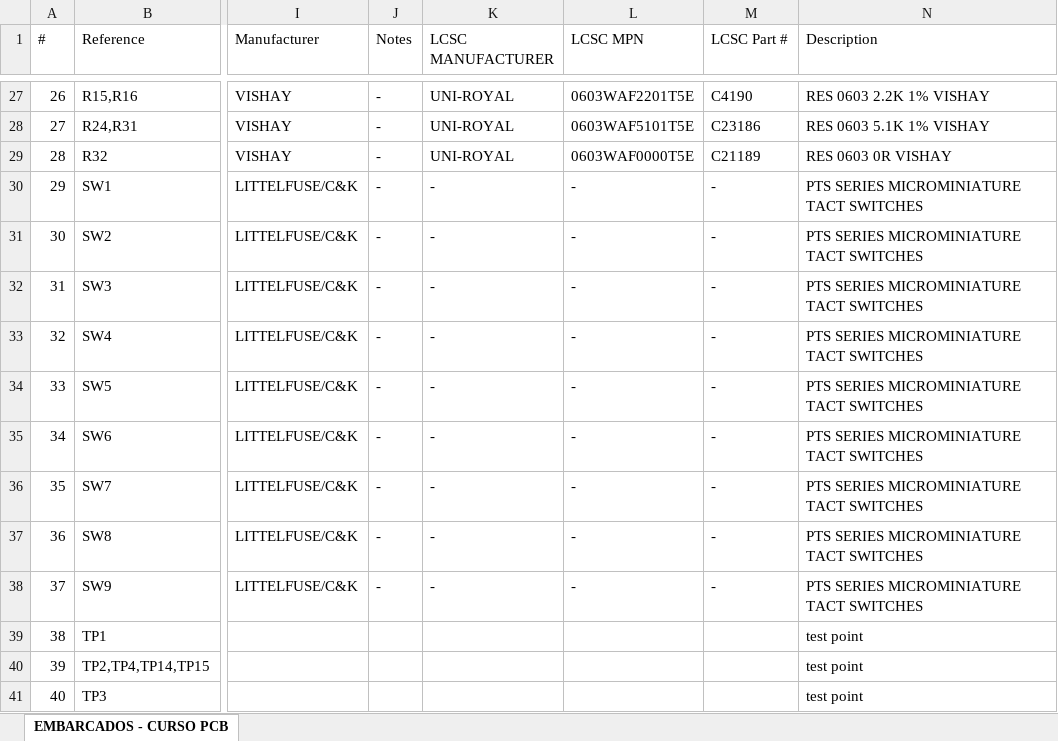
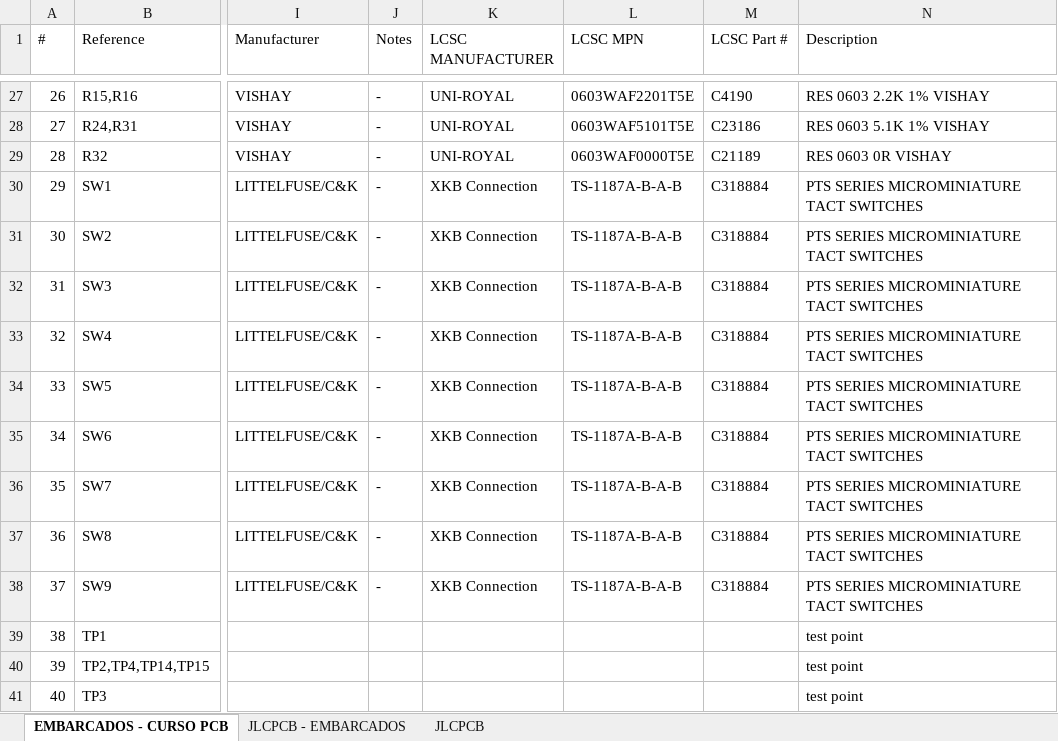
Before and after one commit to andremdaraujo/EMBARCADOS-CURSO-PCB, an Excel workbook: HARDWARE/KICAD/FABRICATION/EMBARCADOS - CURSO PCB - BOM.xlsx, sheet EMBARCADOS - CURSO PCB, drawn as a sheet; only a part is shown, gaps mark what is left out; values as stored, in another font and other column widths than the file's, no borders; table styles not drawn; the diff names each change by its address in the sheet, - before the commit and + after, or states it on an @@ line.

```diff
--- a/HARDWARE/KICAD/FABRICATION/EMBARCADOS - CURSO PCB - BOM.xlsx (sheet EMBARCADOS - CURSO PCB)
+++ b/HARDWARE/KICAD/FABRICATION/EMBARCADOS - CURSO PCB - BOM.xlsx (sheet EMBARCADOS - CURSO PCB)
+sheet tab: JLCPCB - EMBARCADOS
+sheet tab: JLCPCB
-K30:K38 (LCSC MANUFACTURER): -
+K30:K38 (LCSC MANUFACTURER): XKB Connection
-L30:L38 (LCSC MPN): -
+L30:L38 (LCSC MPN): TS-1187A-B-A-B
-M30:M38 (LCSC Part #): -
+M30:M38 (LCSC Part #): C318884
```
Also changed, not shown: 7 other files.
